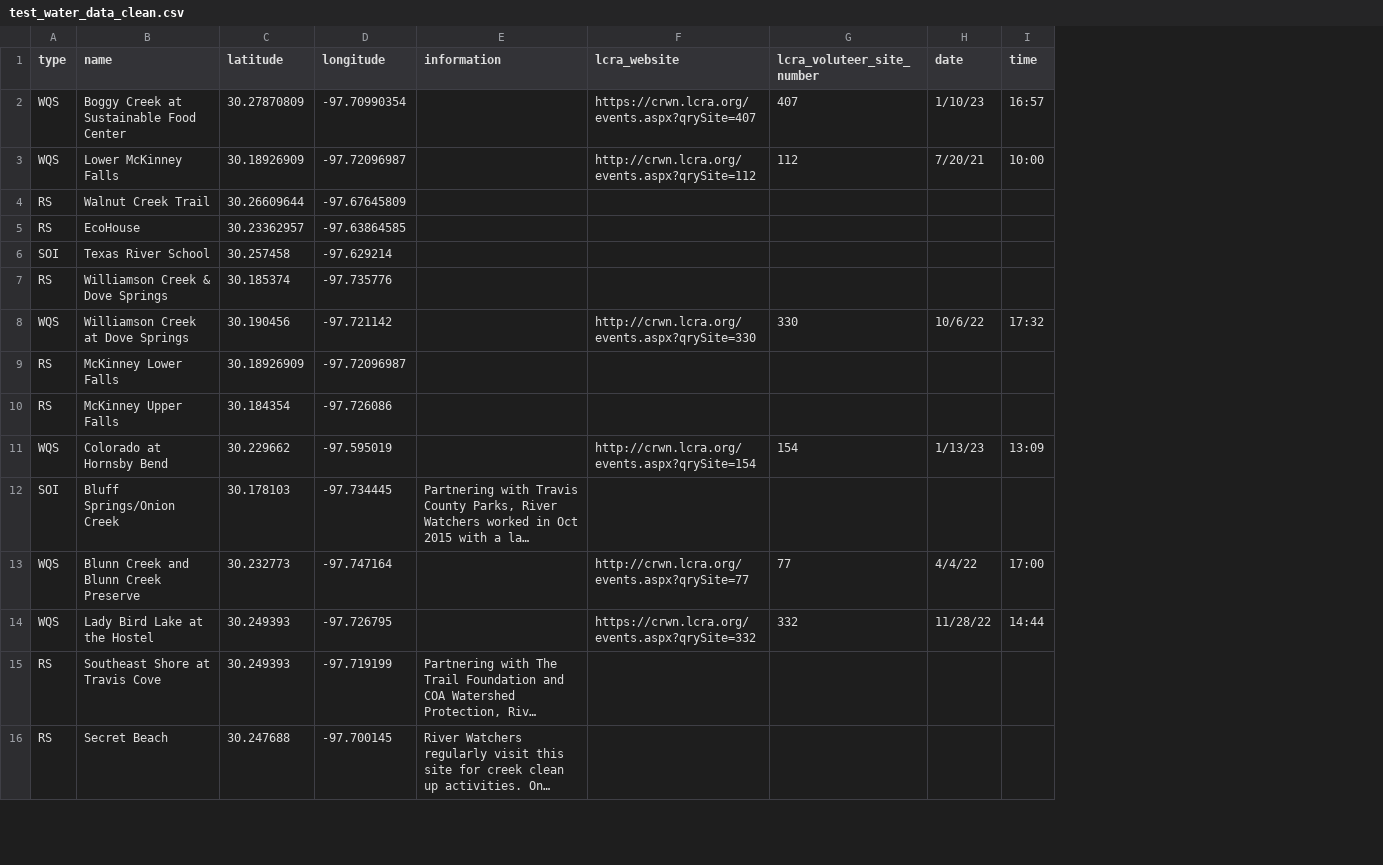
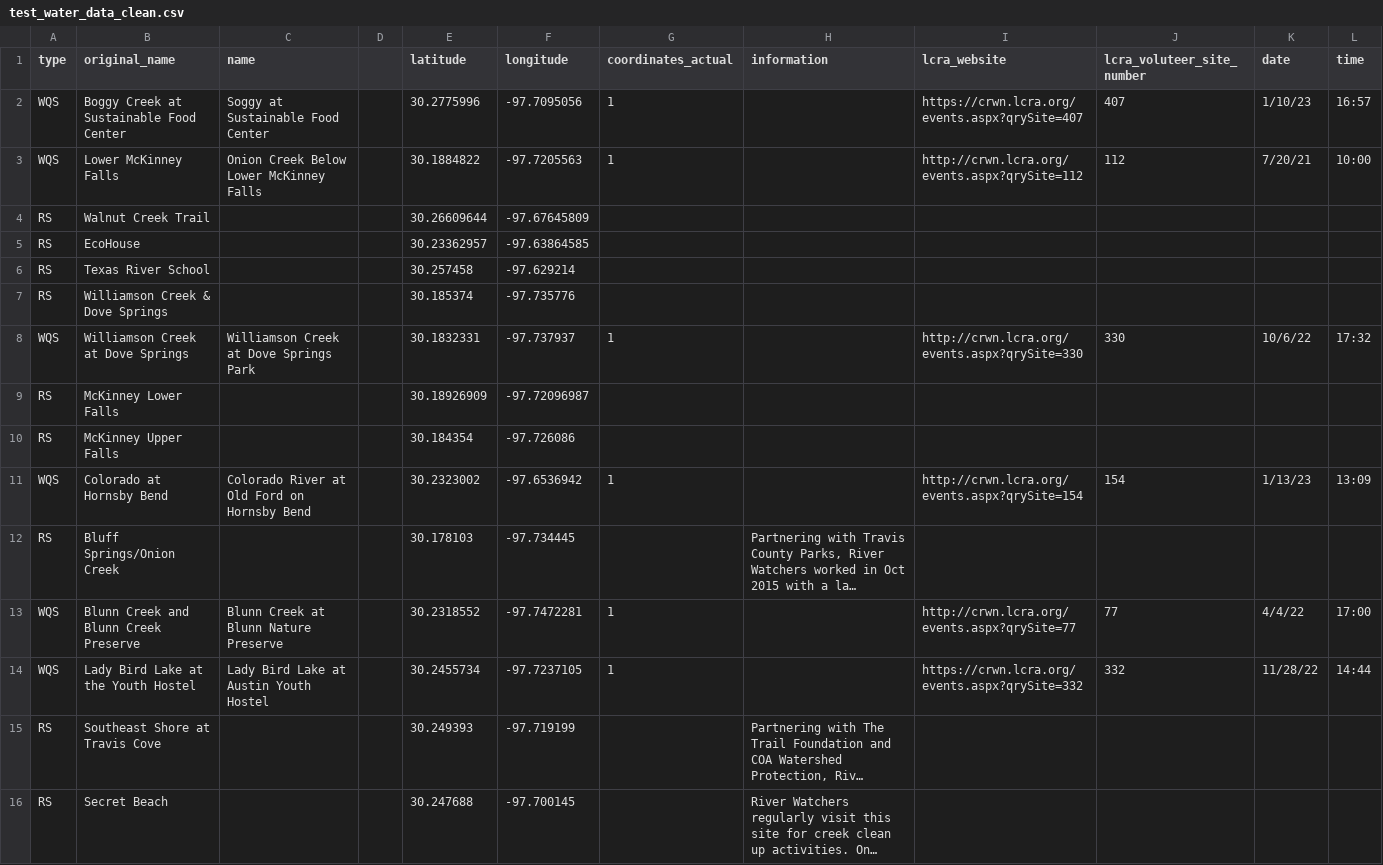
Before and after one commit to apriljkissinger/ayrw, a CSV file: test_water_data_clean.csv, drawn as a sheet; only a part is shown; long unchanged cells end in …; addresses are those after the commit; the diff covers the shown part only; the diff names each change by its address in the sheet, - before the commit and + after, or states it on an @@ line.

```diff
--- a/test_water_data_clean.csv
+++ b/test_water_data_clean.csv
+column C (name), rows 2-14: Soggy at Sustainable Food Center | Onion Creek Below Lower McKinney Falls |  |  |  |  | Williamson Creek at Dove Springs Park |  |  | Colorado River at Old Ford on Hornsby Bend |  | Blunn Creek at Blunn Nature Preserve | Lady Bird Lake at Austin Youth Hostel
+column D, empty
+column G (coordinates_actual), rows 2-14: 1 | 1 |  |  |  |  | 1 |  |  | 1 |  | 1 | 1
-B1: name
+B1: original_name
-E2 (latitude): 30.27870809
+E2 (latitude): 30.2775996
-F2 (longitude): -97.70990354
+F2 (longitude): -97.7095056
-E3 (latitude): 30.18926909
+E3 (latitude): 30.1884822
-F3 (longitude): -97.72096987
+F3 (longitude): -97.7205563
-A6 (type): SOI
+A6 (type): RS
-E8 (latitude): 30.190456
+E8 (latitude): 30.1832331
-F8 (longitude): -97.721142
+F8 (longitude): -97.737937
-E11 (latitude): 30.229662
+E11 (latitude): 30.2323002
-F11 (longitude): -97.595019
+F11 (longitude): -97.6536942
-A12 (type): SOI
+A12 (type): RS
-E13 (latitude): 30.232773
+E13 (latitude): 30.2318552
-F13 (longitude): -97.747164
+F13 (longitude): -97.7472281
-B14 (original_name): Lady Bird Lake at the Hostel
+B14 (original_name): Lady Bird Lake at the Youth Hostel
-E14 (latitude): 30.249393
+E14 (latitude): 30.2455734
-F14 (longitude): -97.726795
+F14 (longitude): -97.7237105
```
Also changed, not shown: 48 edited cells elsewhere in this file, 1 other file.
